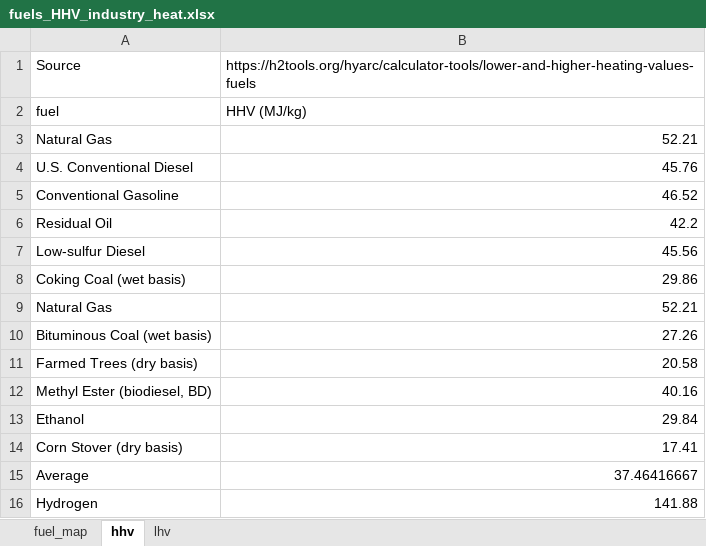
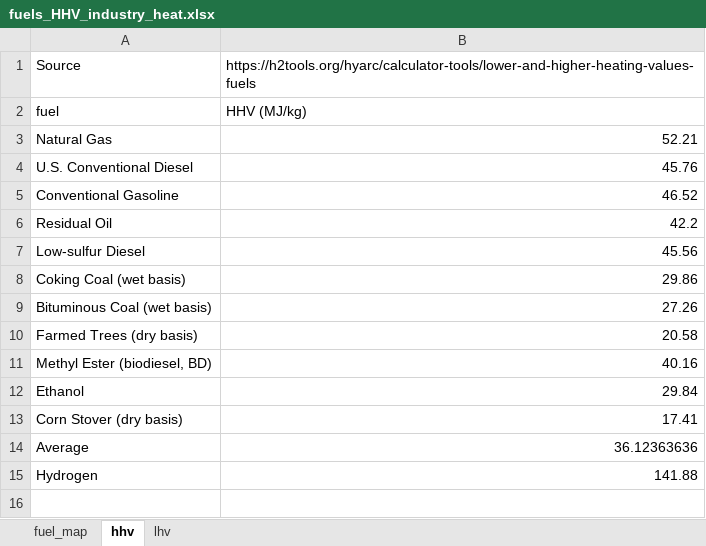
Before and after one commit to mgarrouste/SMR_deployment, an Excel workbook: code/input_data/fuels_HHV_industry_heat.xlsx, sheet hhv, drawn as a sheet; values as stored, in another font and other column widths than the file's, no borders; removed rows and columns are numbered as before the commit, all else as after; the diff names each change by its address in the sheet, - before the commit and + after, or states it on an @@ line.

```diff
--- a/code/input_data/fuels_HHV_industry_heat.xlsx (sheet hhv)
+++ b/code/input_data/fuels_HHV_industry_heat.xlsx (sheet hhv)
-row 9: Natural Gas | 52.21
-B14: 37.46416667
+B14: 36.12363636
```
Also changed, not shown: 1 other file.
